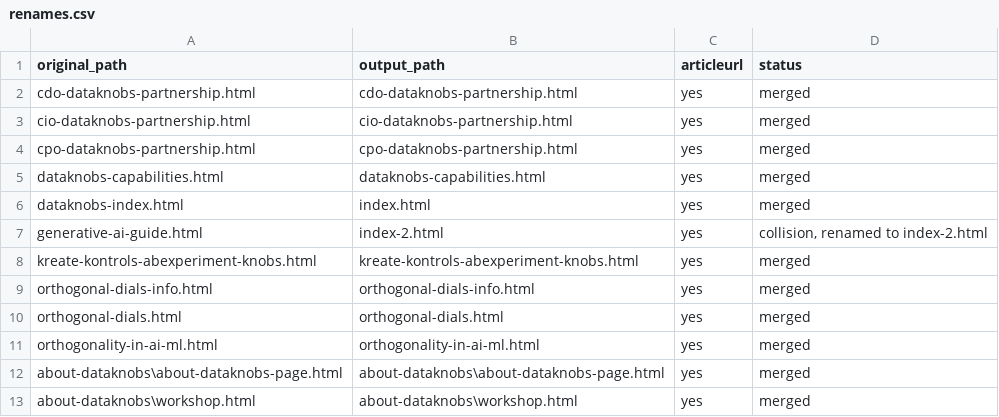
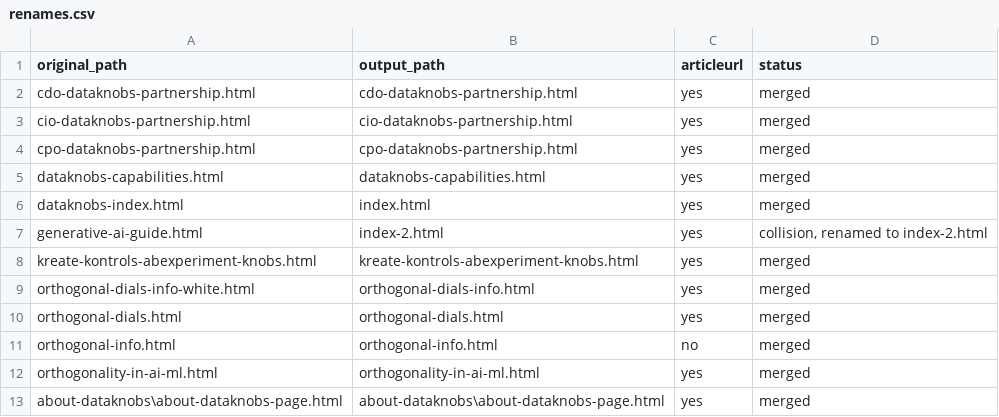
Before and after one commit to create-websites/dataknobs, a CSV file: output/content/renames.csv, drawn as a sheet; only a part is shown; the shorter side is filled out with more unchanged rows.

```diff
--- a/output/content/renames.csv
+++ b/output/content/renames.csv
@@ -8,4 +8,5 @@ generative-ai-guide.html,index-2.html,yes,"collision, renamed to index-2.html"
 kreate-kontrols-abexperiment-knobs.html,kreate-kontrols-abexperiment-knobs.html,yes,merged
-orthogonal-dials-info.html,orthogonal-dials-info.html,yes,merged
+orthogonal-dials-info-white.html,orthogonal-dials-info.html,yes,merged
 orthogonal-dials.html,orthogonal-dials.html,yes,merged
+orthogonal-info.html,orthogonal-info.html,no,merged
 orthogonality-in-ai-ml.html,orthogonality-in-ai-ml.html,yes,merged
```
Also changed, not shown: 37 other files.
